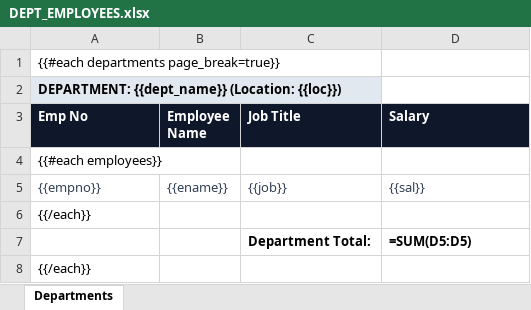
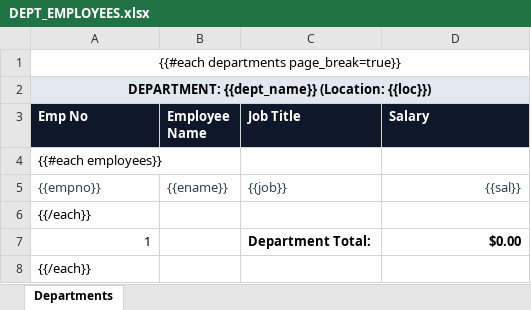
Before and after one commit to m-asadjaved/ApexReports, an Excel workbook: templates/DEPT_EMPLOYEES.xlsx, sheet Departments, drawn as a sheet; values as stored, in another font and other column widths than the file's, no borders; formulas without a stored value are shown as written; removed rows and columns are numbered as before the commit, all else as after; the diff names each change by its address in the sheet, - before the commit and + after, or states it on an @@ line.

Commit message:
fix: add support for COUNTA, COUNTBLANK, and other extended Excel functions

```diff
--- a/templates/DEPT_EMPLOYEES.xlsx (sheet Departments)
+++ b/templates/DEPT_EMPLOYEES.xlsx (sheet Departments)
-A1:A2 alignment: left
+A1:A2 alignment: center
+A1:D1 merged
+A2:D2 merged
-B2:D2 fill: none
+B2:D2 fill: #E2E8F0
-D5 alignment: left
+D5 alignment: right
-row 7:  |  | Department Total: | =SUM(D5:D5)
+row 7: 1 |  | Department Total: | $0.00
```
Also changed, not shown: 4 other files.
